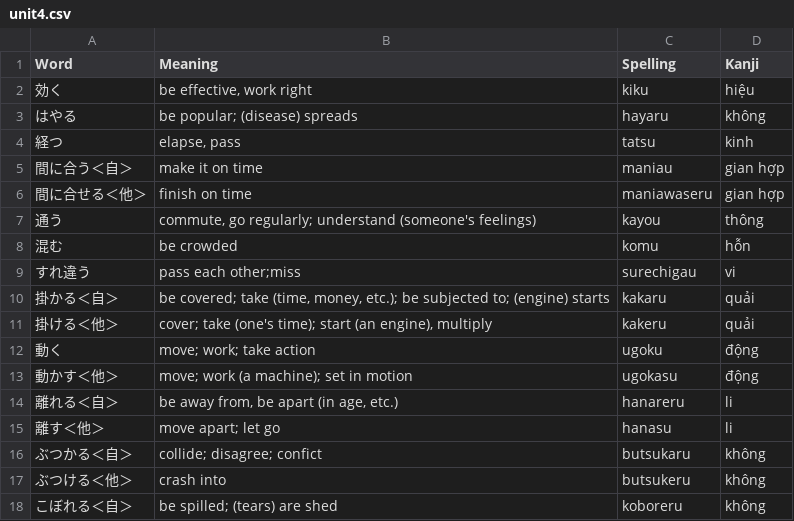
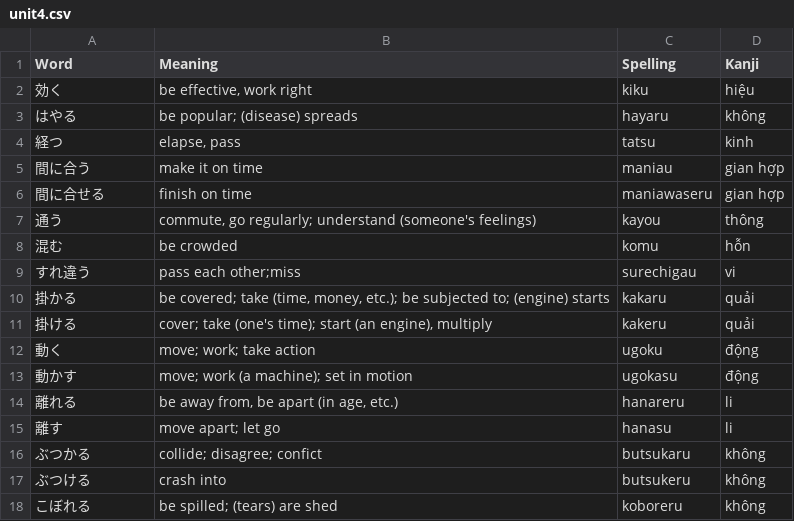
Before and after one commit to NguyenQuangMinh0504/mimikara_oboeru_n3_vocab_quiz, a CSV file: Data/Dictionary/unit4.csv, drawn as a sheet; only a part is shown; the diff covers the shown part only.

Commit message:
remove <自> and <他> from words

```diff
--- a/Data/Dictionary/unit4.csv
+++ b/Data/Dictionary/unit4.csv
@@ -4,4 +4,4 @@ Word,Meaning,Spelling,Kanji
 経つ,"elapse, pass",tatsu,kinh
-間に合う＜自＞,make it on time,maniau,gian hợp
-間に合せる＜他＞,finish on time,maniawaseru,gian hợp
+間に合う,make it on time,maniau,gian hợp
+間に合せる,finish on time,maniawaseru,gian hợp
 通う,"commute, go regularly; understand (someone's feelings)",kayou,thông
@@ -9,10 +9,10 @@ Word,Meaning,Spelling,Kanji
 すれ違う,pass each other;miss,surechigau,vi
-掛かる＜自＞,"be covered; take (time, money, etc.); be subjected to; (engine) starts",kakaru,quải
-掛ける＜他＞,"cover; take (one's time); start (an engine), multiply",kakeru,quải
+掛かる,"be covered; take (time, money, etc.); be subjected to; (engine) starts",kakaru,quải
+掛ける,"cover; take (one's time); start (an engine), multiply",kakeru,quải
 動く,move; work; take action,ugoku,động
-動かす＜他＞,move; work (a machine); set in motion,ugokasu,động
-離れる＜自＞,"be away from, be apart (in age, etc.)",hanareru,li
-離す＜他＞,move apart; let go,hanasu,li
-ぶつかる＜自＞,collide; disagree; confict,butsukaru,không
-ぶつける＜他＞,crash into,butsukeru,không
-こぼれる＜自＞,be spilled; (tears) are shed,koboreru,không
+動かす,move; work (a machine); set in motion,ugokasu,động
+離れる,"be away from, be apart (in age, etc.)",hanareru,li
+離す,move apart; let go,hanasu,li
+ぶつかる,collide; disagree; confict,butsukaru,không
+ぶつける,crash into,butsukeru,không
+こぼれる,be spilled; (tears) are shed,koboreru,không
```
Also changed, not shown: 22 edited cells elsewhere in this file, Data/Dictionary/unit3.csv, 1 other file.
